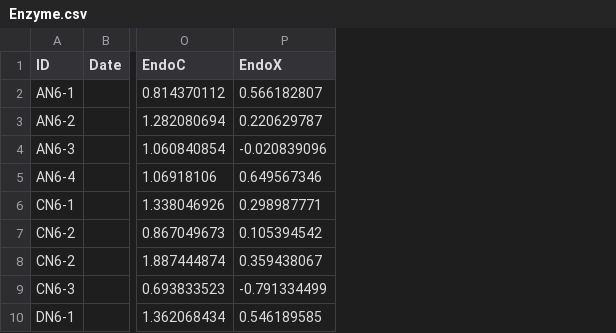
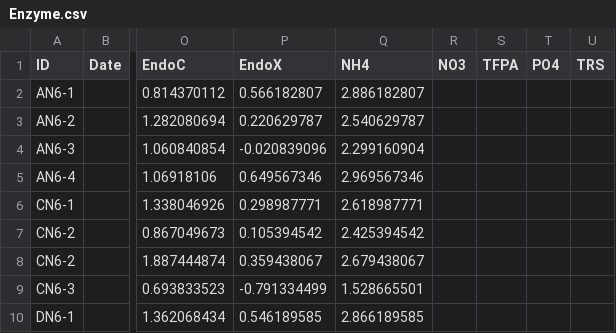
Before and after one commit to Cameron505/Cellulose-addition, a CSV file: Data/Enzyme.csv, drawn as a sheet; only a part is shown, gaps mark what is left out; the diff names each change by its address in the sheet, - before the commit and + after, or states it on an @@ line.

```diff
--- a/Data/Enzyme.csv
+++ b/Data/Enzyme.csv
+column Q (NH4), rows 2-10: 2.886182807 | 2.540629787 | 2.299160904 | 2.969567346 | 2.618987771 | 2.425394542 | 2.679438067 | 1.528665501 | 2.866189585
+column R (NO3), empty
+column S (TFPA), empty
+column T (PO4), empty
+column U (TRS), empty
```
Also changed, not shown: 2 other files.
